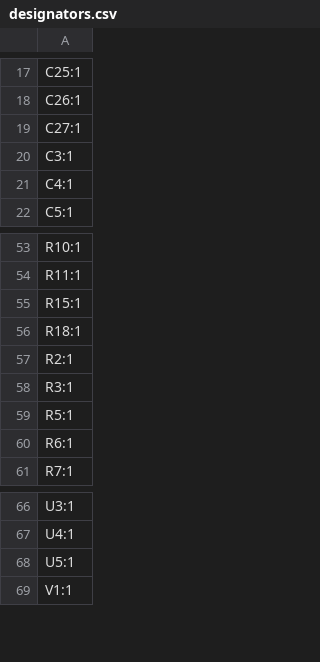
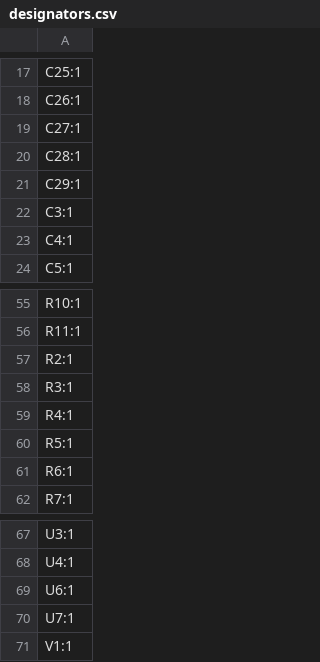
Before and after one commit to revk/ESP32-Gyro, a CSV file: PCB/Gyro/production/designators.csv, drawn as a sheet; only a part is shown, gaps mark what is left out.

```diff
--- a/PCB/Gyro/production/designators.csv
+++ b/PCB/Gyro/production/designators.csv
@@ -19,2 +19,4 @@ C26:1
 C27:1
+C28:1
+C29:1
 C3:1
@@ -54,6 +56,5 @@ R10:1
 R11:1
-R15:1
-R18:1
 R2:1
 R3:1
+R4:1
 R5:1
@@ -67,3 +68,4 @@ U3:1
 U4:1
-U5:1
+U6:1
+U7:1
 V1:1
```
Also changed, not shown: PCB/Gyro/production/bom.csv, PCB/Gyro/production/positions.csv, 6 other files.
